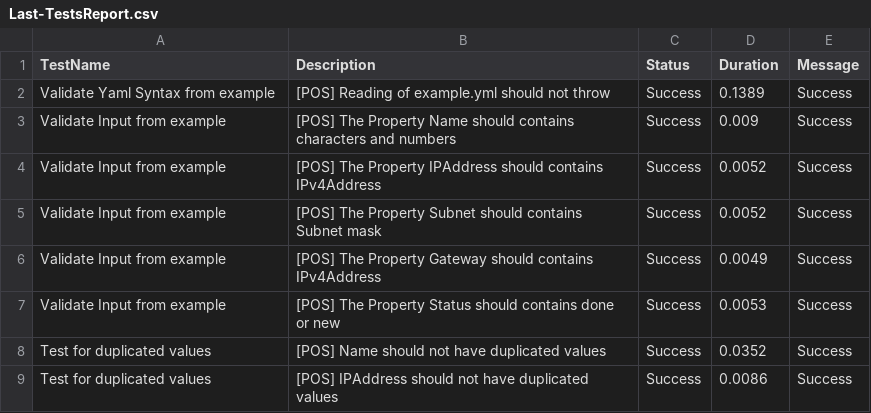
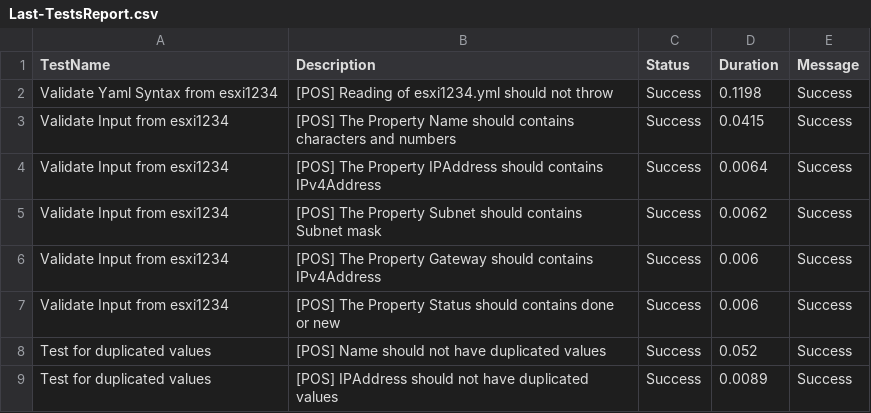
Before and after one commit to tinuwalther/actionstest, a CSV file: Reports/Last-TestsReport.csv, drawn as a sheet.

```diff
--- a/Reports/Last-TestsReport.csv
+++ b/Reports/Last-TestsReport.csv
@@ -1,9 +1,9 @@
 "TestName","Description","Status","Duration","Message"
-"Validate Yaml Syntax from example","[POS] Reading of example.yml should not throw","Success","0.1389","Success"
-"Validate Input from example","[POS] The Property Name should contains characters and numbers","Success","0.009","Success"
-"Validate Input from example","[POS] The Property IPAddress should contains IPv4Address","Success","0.0052","Success"
-"Validate Input from example","[POS] The Property Subnet should contains Subnet mask","Success","0.0052","Success"
-"Validate Input from example","[POS] The Property Gateway should contains IPv4Address","Success","0.0049","Success"
-"Validate Input from example","[POS] The Property Status should contains done or new","Success","0.0053","Success"
-"Test for duplicated values","[POS] Name should not have duplicated values","Success","0.0352","Success"
-"Test for duplicated values","[POS] IPAddress should not have duplicated values","Success","0.0086","Success"
+"Validate Yaml Syntax from esxi1234","[POS] Reading of esxi1234.yml should not throw","Success","0.1198","Success"
+"Validate Input from esxi1234","[POS] The Property Name should contains characters and numbers","Success","0.0415","Success"
+"Validate Input from esxi1234","[POS] The Property IPAddress should contains IPv4Address","Success","0.0064","Success"
+"Validate Input from esxi1234","[POS] The Property Subnet should contains Subnet mask","Success","0.0062","Success"
+"Validate Input from esxi1234","[POS] The Property Gateway should contains IPv4Address","Success","0.006","Success"
+"Validate Input from esxi1234","[POS] The Property Status should contains done or new","Success","0.006","Success"
+"Test for duplicated values","[POS] Name should not have duplicated values","Success","0.052","Success"
+"Test for duplicated values","[POS] IPAddress should not have duplicated values","Success","0.0089","Success"
```
Also changed, not shown: 2 other files.
